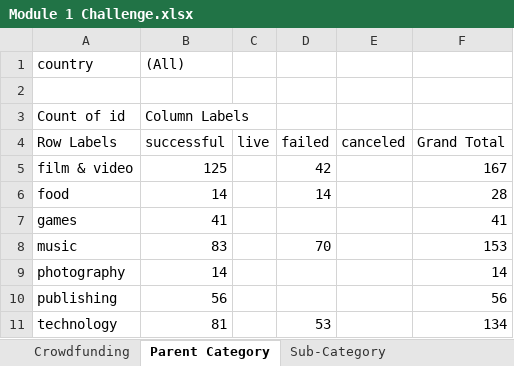
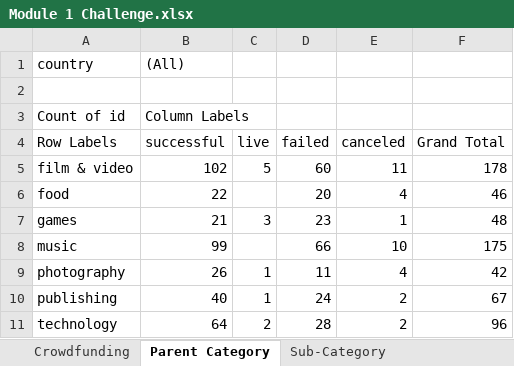
Before and after one commit to ctetreault13/Module-1-Challenge, an Excel workbook: Module 1 Challenge.xlsx, sheet Parent Category, drawn as a sheet; only a part is shown; values as stored, in another font and other column widths than the file's, no borders; charts and pictures not drawn; the diff covers the shown part only; the diff names each change by its address in the sheet, - before the commit and + after, or states it on an @@ line.

```diff
--- a/Module 1 Challenge.xlsx (sheet Parent Category)
+++ b/Module 1 Challenge.xlsx (sheet Parent Category)
-B5 (successful): 125
+B5 (successful): 102
-C5 (live): (empty)
+C5 (live): 5
-D5 (failed): 42
+D5 (failed): 60
-E5 (canceled): (empty)
+E5 (canceled): 11
-F5 (Grand Total): 167
+F5 (Grand Total): 178
-B6 (successful): 14
+B6 (successful): 22
-D6 (failed): 14
+D6 (failed): 20
-E6 (canceled): (empty)
+E6 (canceled): 4
-F6 (Grand Total): 28
+F6 (Grand Total): 46
-B7 (successful): 41
+B7 (successful): 21
-C7 (live): (empty)
+C7 (live): 3
-D7 (failed): (empty)
+D7 (failed): 23
-E7 (canceled): (empty)
+E7 (canceled): 1
-F7 (Grand Total): 41
+F7 (Grand Total): 48
-B8 (successful): 83
+B8 (successful): 99
-D8 (failed): 70
+D8 (failed): 66
-E8 (canceled): (empty)
+E8 (canceled): 10
-F8 (Grand Total): 153
+F8 (Grand Total): 175
-B9 (successful): 14
+B9 (successful): 26
-C9:C10 (live): (empty)
+C9:C10 (live): 1
-D9 (failed): (empty)
+D9 (failed): 11
-E9 (canceled): (empty)
+E9 (canceled): 4
-F9 (Grand Total): 14
+F9 (Grand Total): 42
-B10 (successful): 56
+B10 (successful): 40
-D10 (failed): (empty)
+D10 (failed): 24
-E10:E11 (canceled): (empty)
+E10:E11 (canceled): 2
-F10 (Grand Total): 56
+F10 (Grand Total): 67
-B11 (successful): 81
+B11 (successful): 64
-C11 (live): (empty)
+C11 (live): 2
-D11 (failed): 53
+D11 (failed): 28
-F11 (Grand Total): 134
+F11 (Grand Total): 96
```
Also changed, not shown: 1 added row and 9 edited cells elsewhere in this sheet, sheet Crowdfunding, sheet Count of Backers, sheet Sub-Category, sheet % of projects, sheet Date Started Data, charts or pictures.
